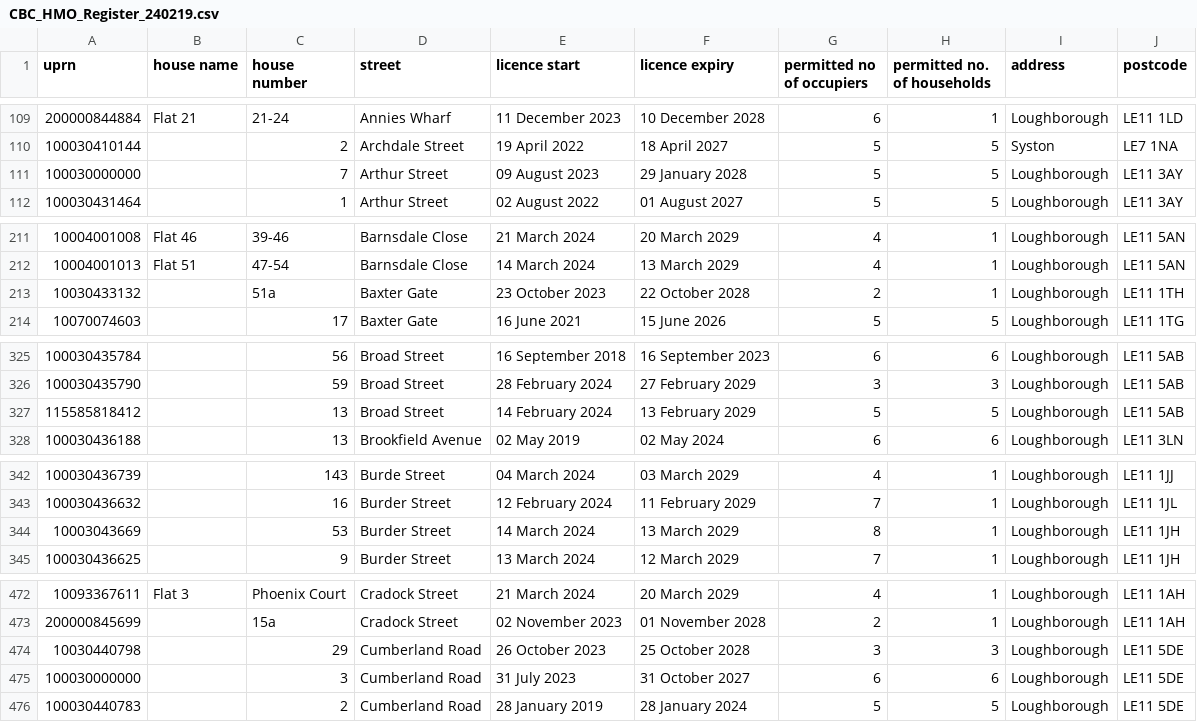
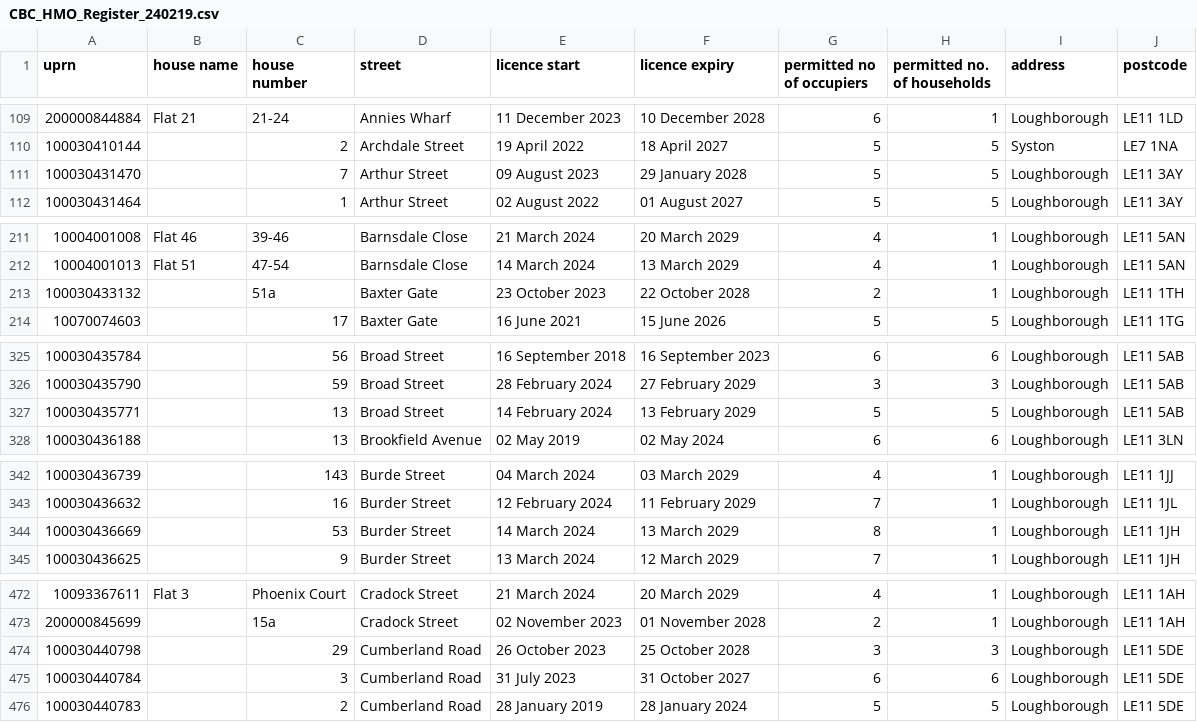
Before and after one commit to KoalaGeo/HMO_Registry_Notebooks, a CSV file: data/CBC_HMO_Register_240219.csv, drawn as a sheet; only a part is shown, gaps mark what is left out; the diff covers the shown part only.

Commit message:
Fix bad UPRN's

```diff
--- a/data/CBC_HMO_Register_240219.csv
+++ b/data/CBC_HMO_Register_240219.csv
@@ -110,3 +110,3 @@
 100030410144,,2,Archdale Street,19 April 2022,18 April 2027,5,5,Syston, LE7 1NA
-100030000000,,7,Arthur Street,09 August 2023,29 January 2028,5,5,Loughborough, LE11 3AY
+100030431470,,7,Arthur Street,09 August 2023,29 January 2028,5,5,Loughborough, LE11 3AY
 100030431464,,1,Arthur Street,02 August 2022,01 August 2027,5,5,Loughborough, LE11 3AY
@@ -212,3 +212,3 @@
 10004001013,Flat 51,47-54,Barnsdale Close  ,14 March 2024,13 March 2029,4,1,Loughborough, LE11 5AN 
-10030433132,,51a,Baxter Gate,23 October 2023,22 October 2028,2,1,Loughborough, LE11 1TH
+100030433132,,51a,Baxter Gate,23 October 2023,22 October 2028,2,1,Loughborough, LE11 1TH
 10070074603,,17,Baxter Gate,16 June 2021,15 June 2026,5,5,Loughborough, LE11 1TG
@@ -326,3 +326,3 @@
 100030435790,,59,Broad Street,28 February 2024,27 February 2029,3,3,Loughborough, LE11 5AB
-115585818412,,13,Broad Street,14 February 2024,13 February 2029,5,5,Loughborough, LE11 5AB
+100030435771,,13,Broad Street,14 February 2024,13 February 2029,5,5,Loughborough, LE11 5AB
 100030436188,,13,Brookfield Avenue,02 May 2019,02 May 2024,6,6,Loughborough, LE11 3LN
@@ -343,3 +343,3 @@
 100030436632 ,,16,Burder Street,12 February 2024,11 February 2029,7,1,Loughborough, LE11 1JL
-10003043669,,53,Burder Street ,14 March 2024,13 March 2029,8,1,Loughborough, LE11 1JH
+100030436669,,53,Burder Street ,14 March 2024,13 March 2029,8,1,Loughborough, LE11 1JH
 100030436625,,9,Burder Street ,13 March 2024,12 March 2029,7,1,Loughborough, LE11 1JH
@@ -473,4 +473,4 @@
 200000845699,,15a,Cradock Street,02 November 2023,01 November 2028,2,1,Loughborough, LE11 1AH
-10030440798,,29,Cumberland Road,26 October 2023,25 October 2028,3,3,Loughborough, LE11 5DE
-100030000000,,3,Cumberland Road,31 July 2023,31 October 2027,6,6,Loughborough, LE11 5DE
+100030440798,,29,Cumberland Road,26 October 2023,25 October 2028,3,3,Loughborough, LE11 5DE
+100030440784,,3,Cumberland Road,31 July 2023,31 October 2027,6,6,Loughborough, LE11 5DE
 100030440783,,2,Cumberland Road,28 January 2019,28 January 2024,5,5,Loughborough, LE11 5DE
```
Also changed, not shown: 4 edited cells elsewhere in this file.
